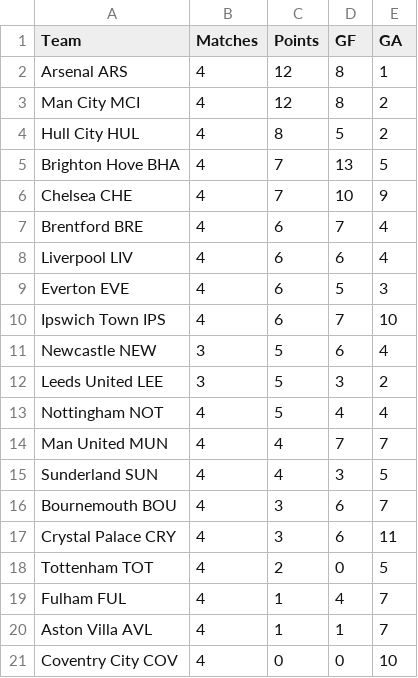
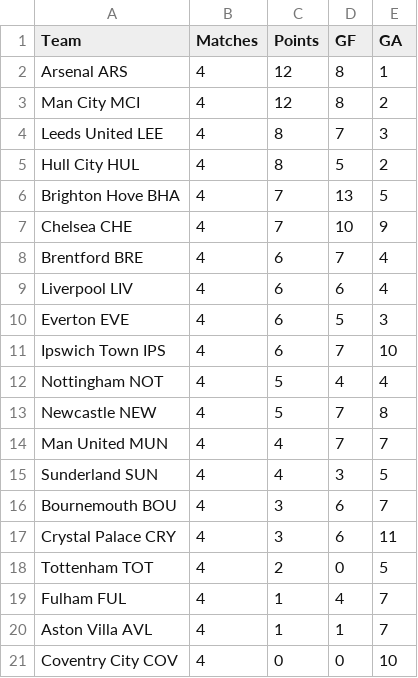
Before and after one commit to Gi-ft/2026-27-EPL-Prediction, a CSV file: data/epl_2526_results.csv, drawn as a sheet.

```diff
--- a/data/epl_2526_results.csv
+++ b/data/epl_2526_results.csv
@@ -3,2 +3,3 @@ Arsenal ARS,4,12,8,1
 Man City MCI,4,12,8,2
+Leeds United LEE,4,8,7,3
 Hull City HUL,4,8,5,2
@@ -10,5 +11,4 @@ Everton EVE,4,6,5,3
 Ipswich Town IPS,4,6,7,10
-Newcastle NEW,3,5,6,4
-Leeds United LEE,3,5,3,2
 Nottingham NOT,4,5,4,4
+Newcastle NEW,4,5,7,8
 Man United MUN,4,4,7,7
```
